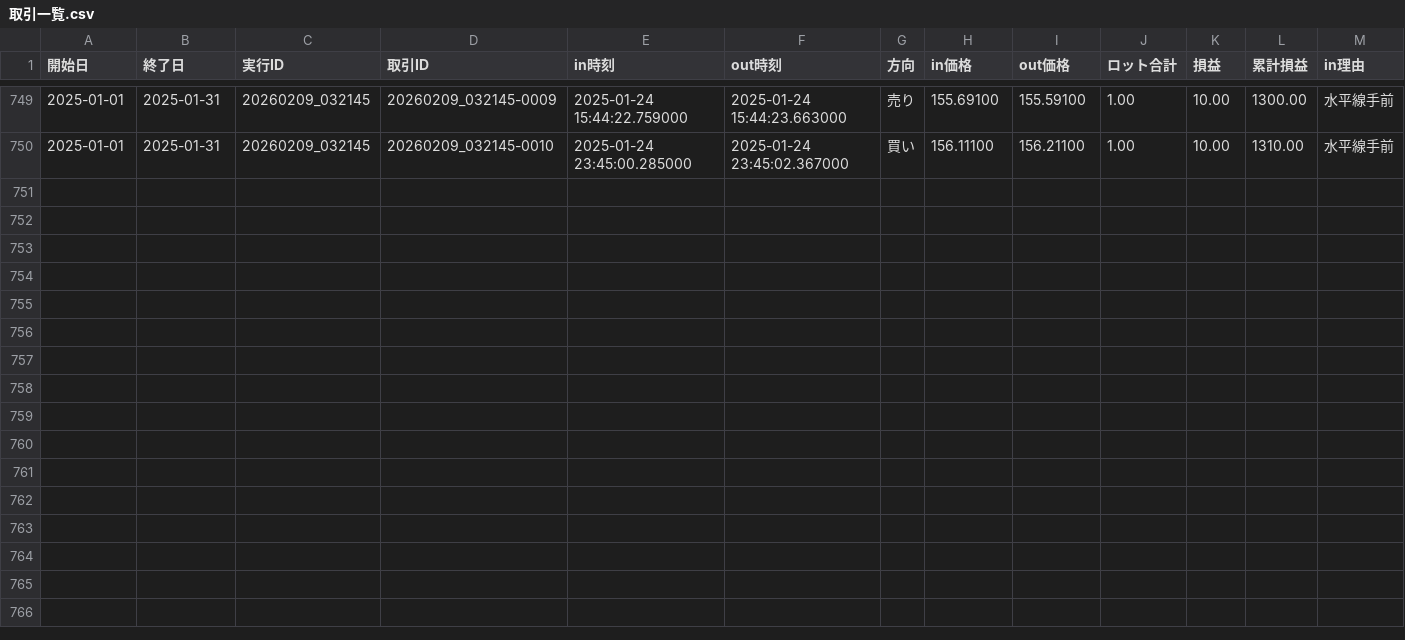
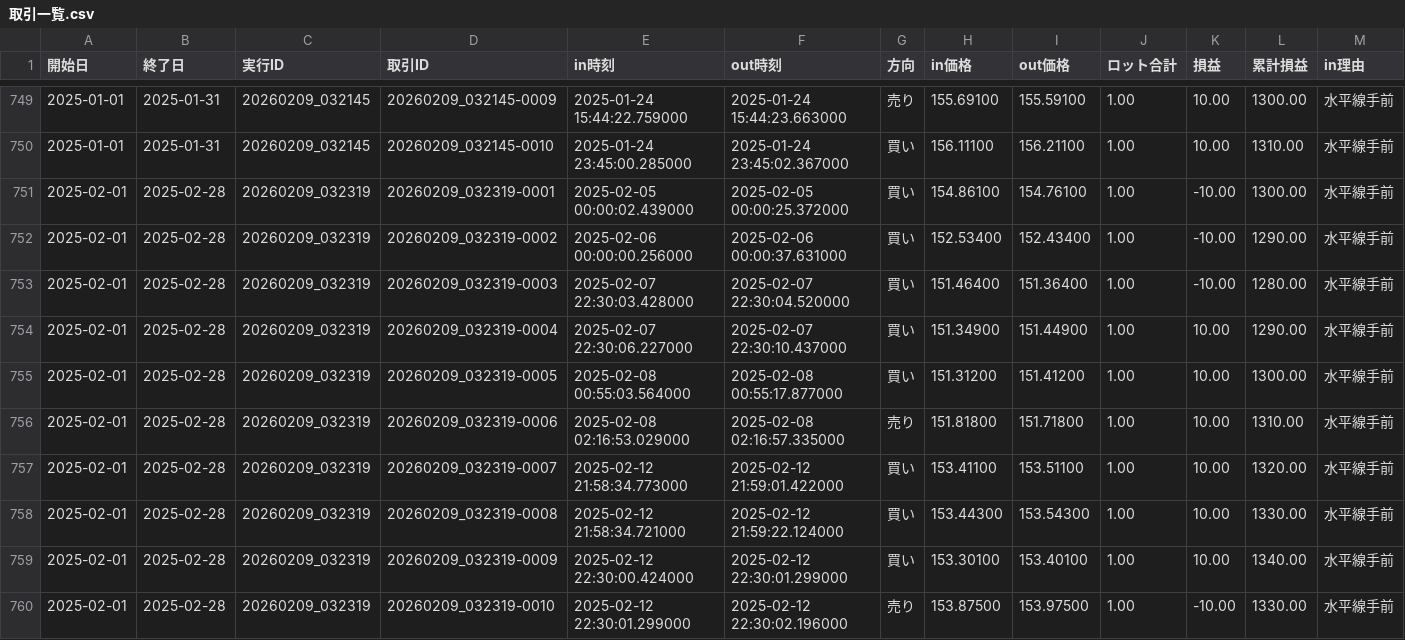
Before and after one commit to umedademu/backtester1, a CSV file: results/USDJPY/水平線手前/設定_6b951ae2/取引一覧.csv, drawn as a sheet; only a part is shown, gaps mark what is left out; rows hold the shown columns only; the diff names each change by its address in the sheet, - before the commit and + after, or states it on an @@ line.

```diff
--- a/results/USDJPY/水平線手前/設定_6b951ae2/取引一覧.csv
+++ b/results/USDJPY/水平線手前/設定_6b951ae2/取引一覧.csv
+row 751: 2025-02-01 | 2025-02-28 | 20260209_032319 | 20260209_032319-0001 | 2025-02-05 00:00:02.439000 | 2025-02-05 00:00:25.372000 | 買い | 154.86100 | 154.76100 | 1.00 | -10.00 | 1300.00 | 水平線手前
+row 752: 2025-02-01 | 2025-02-28 | 20260209_032319 | 20260209_032319-0002 | 2025-02-06 00:00:00.256000 | 2025-02-06 00:00:37.631000 | 買い | 152.53400 | 152.43400 | 1.00 | -10.00 | 1290.00 | 水平線手前
+row 753: 2025-02-01 | 2025-02-28 | 20260209_032319 | 20260209_032319-0003 | 2025-02-07 22:30:03.428000 | 2025-02-07 22:30:04.520000 | 買い | 151.46400 | 151.36400 | 1.00 | -10.00 | 1280.00 | 水平線手前
+row 754: 2025-02-01 | 2025-02-28 | 20260209_032319 | 20260209_032319-0004 | 2025-02-07 22:30:06.227000 | 2025-02-07 22:30:10.437000 | 買い | 151.34900 | 151.44900 | 1.00 | 10.00 | 1290.00 | 水平線手前
+row 755: 2025-02-01 | 2025-02-28 | 20260209_032319 | 20260209_032319-0005 | 2025-02-08 00:55:03.564000 | 2025-02-08 00:55:17.877000 | 買い | 151.31200 | 151.41200 | 1.00 | 10.00 | 1300.00 | 水平線手前
+row 756: 2025-02-01 | 2025-02-28 | 20260209_032319 | 20260209_032319-0006 | 2025-02-08 02:16:53.029000 | 2025-02-08 02:16:57.335000 | 売り | 151.81800 | 151.71800 | 1.00 | 10.00 | 1310.00 | 水平線手前
+row 757: 2025-02-01 | 2025-02-28 | 20260209_032319 | 20260209_032319-0007 | 2025-02-12 21:58:34.773000 | 2025-02-12 21:59:01.422000 | 買い | 153.41100 | 153.51100 | 1.00 | 10.00 | 1320.00 | 水平線手前
+row 758: 2025-02-01 | 2025-02-28 | 20260209_032319 | 20260209_032319-0008 | 2025-02-12 21:58:34.721000 | 2025-02-12 21:59:22.124000 | 買い | 153.44300 | 153.54300 | 1.00 | 10.00 | 1330.00 | 水平線手前
+row 759: 2025-02-01 | 2025-02-28 | 20260209_032319 | 20260209_032319-0009 | 2025-02-12 22:30:00.424000 | 2025-02-12 22:30:01.299000 | 買い | 153.30100 | 153.40100 | 1.00 | 10.00 | 1340.00 | 水平線手前
+row 760: 2025-02-01 | 2025-02-28 | 20260209_032319 | 20260209_032319-0010 | 2025-02-12 22:30:01.299000 | 2025-02-12 22:30:02.196000 | 売り | 153.87500 | 153.97500 | 1.00 | -10.00 | 1330.00 | 水平線手前
```
Also changed, not shown: results/USDJPY/水平線手前/設定_1d9f7d0d/ナンピン詳細.csv, results/USDJPY/水平線手前/設定_1d9f7d0d/取引一覧.csv, 20 other files.
